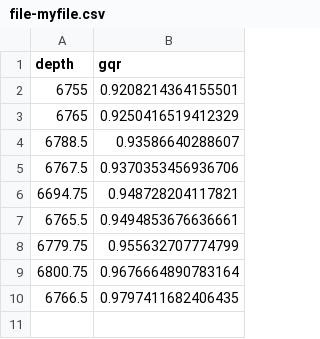
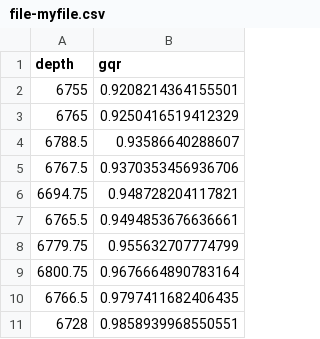
Before and after one commit to andrefsilveira1/desafio-gqr, a CSV file: backend/file-myfile.csv, drawn as a sheet; the diff names each change by its address in the sheet, - before the commit and + after, or states it on an @@ line.

Commit message:
fix: change setvalue from data

```diff
--- a/backend/file-myfile.csv
+++ b/backend/file-myfile.csv
+row 11: 6728 | 0.9858939968550551
```
Also changed, not shown: 2 other files.
